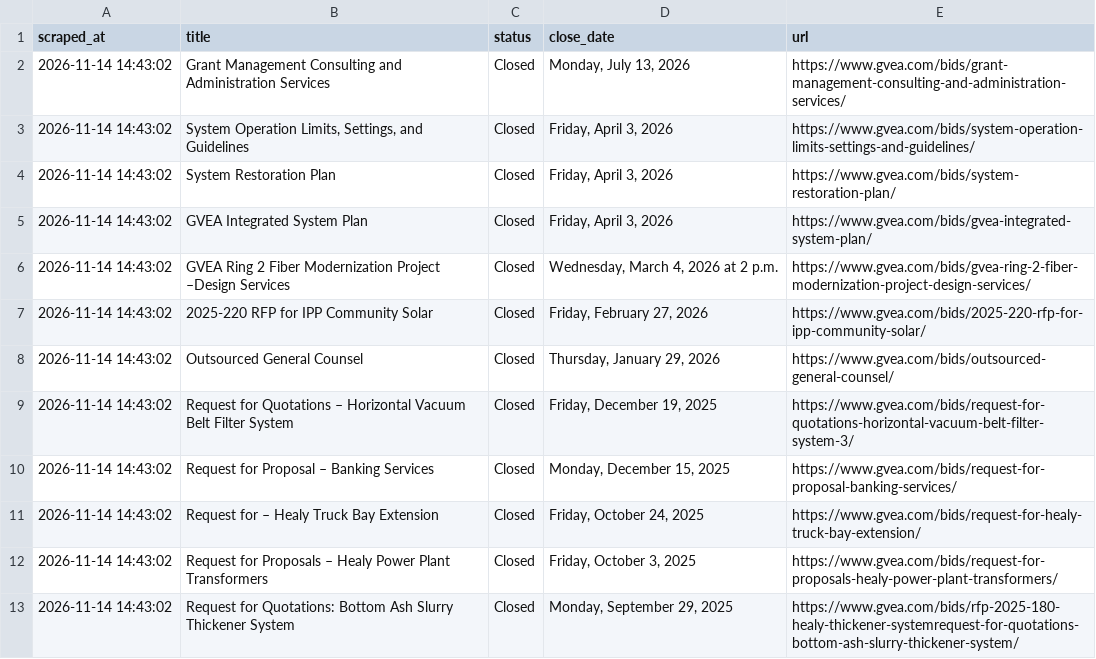
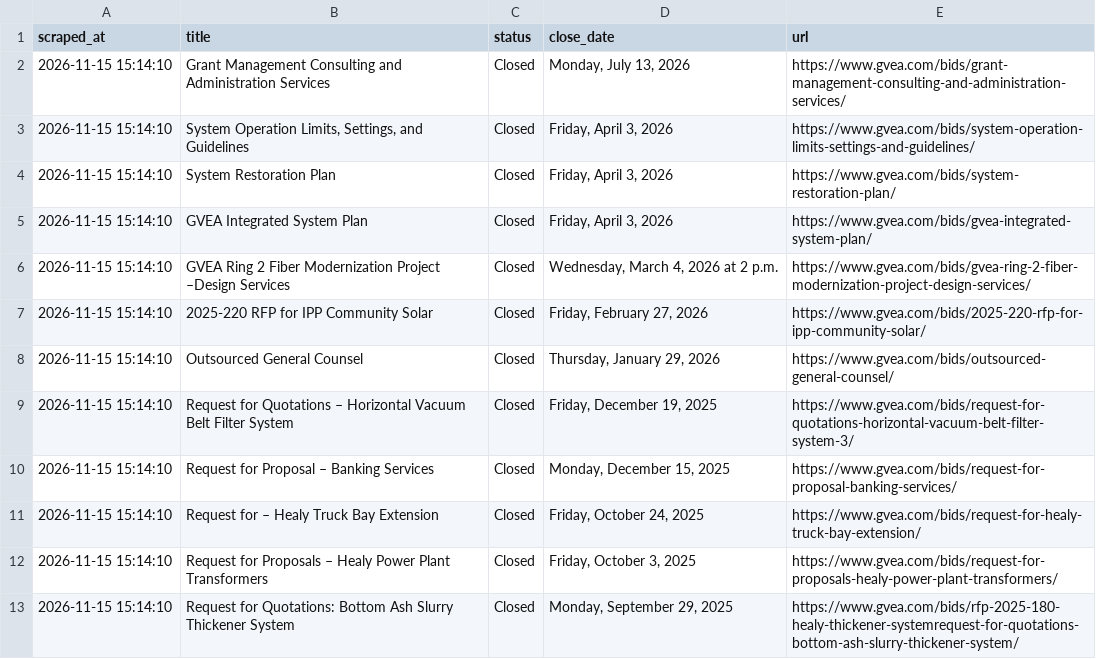
Before and after one commit to zudikasiahaan/HE-Opportunity-Radar, a CSV file: data.csv, drawn as a sheet.

```diff
--- a/data.csv
+++ b/data.csv
@@ -1,13 +1,13 @@
 scraped_at,title,status,close_date,url
-2026-11-14 14:43:02,Grant Management Consulting and Administration Services,Closed,"Monday, July 13, 2026",https://www.gvea.com/bids/grant-management-consulting-and-administration-services/
-2026-11-14 14:43:02,"System Operation Limits, Settings, and Guidelines",Closed,"Friday, April 3, 2026",https://www.gvea.com/bids/system-operation-limits-settings-and-guidelines/
-2026-11-14 14:43:02,System Restoration Plan,Closed,"Friday, April 3, 2026",https://www.gvea.com/bids/system-restoration-plan/
-2026-11-14 14:43:02,GVEA Integrated System Plan,Closed,"Friday, April 3, 2026",https://www.gvea.com/bids/gvea-integrated-system-plan/
-2026-11-14 14:43:02,GVEA Ring 2 Fiber Modernization Project –Design Services,Closed,"Wednesday, March 4, 2026 at 2 p.m.",https://www.gvea.com/bids/gvea-ring-2-fiber-modernization-project-design-services/
-2026-11-14 14:43:02,2025-220 RFP for IPP Community Solar,Closed,"Friday, February 27, 2026",https://www.gvea.com/bids/2025-220-rfp-for-ipp-community-solar/
-2026-11-14 14:43:02,Outsourced General Counsel,Closed,"Thursday, January 29, 2026",https://www.gvea.com/bids/outsourced-general-counsel/
-2026-11-14 14:43:02,Request for Quotations – Horizontal Vacuum Belt Filter System,Closed,"Friday, December 19, 2025",https://www.gvea.com/bids/request-for-quotations-horizontal-vacuum-belt-filter-system-3/
-2026-11-14 14:43:02,Request for Proposal – Banking Services,Closed,"Monday, December 15, 2025",https://www.gvea.com/bids/request-for-proposal-banking-services/
-2026-11-14 14:43:02,Request for – Healy Truck Bay Extension,Closed,"Friday, October 24, 2025",https://www.gvea.com/bids/request-for-healy-truck-bay-extension/
-2026-11-14 14:43:02,Request for Proposals – Healy Power Plant Transformers,Closed,"Friday, October 3, 2025",https://www.gvea.com/bids/request-for-proposals-healy-power-plant-transformers/
-2026-11-14 14:43:02,Request for Quotations: Bottom Ash Slurry Thickener System,Closed,"Monday, September 29, 2025",https://www.gvea.com/bids/rfp-2025-180-healy-thickener-systemrequest-for-quotations-bottom-ash-slurry-thickener-system/
+2026-11-15 15:14:10,Grant Management Consulting and Administration Services,Closed,"Monday, July 13, 2026",https://www.gvea.com/bids/grant-management-consulting-and-administration-services/
+2026-11-15 15:14:10,"System Operation Limits, Settings, and Guidelines",Closed,"Friday, April 3, 2026",https://www.gvea.com/bids/system-operation-limits-settings-and-guidelines/
+2026-11-15 15:14:10,System Restoration Plan,Closed,"Friday, April 3, 2026",https://www.gvea.com/bids/system-restoration-plan/
+2026-11-15 15:14:10,GVEA Integrated System Plan,Closed,"Friday, April 3, 2026",https://www.gvea.com/bids/gvea-integrated-system-plan/
+2026-11-15 15:14:10,GVEA Ring 2 Fiber Modernization Project –Design Services,Closed,"Wednesday, March 4, 2026 at 2 p.m.",https://www.gvea.com/bids/gvea-ring-2-fiber-modernization-project-design-services/
+2026-11-15 15:14:10,2025-220 RFP for IPP Community Solar,Closed,"Friday, February 27, 2026",https://www.gvea.com/bids/2025-220-rfp-for-ipp-community-solar/
+2026-11-15 15:14:10,Outsourced General Counsel,Closed,"Thursday, January 29, 2026",https://www.gvea.com/bids/outsourced-general-counsel/
+2026-11-15 15:14:10,Request for Quotations – Horizontal Vacuum Belt Filter System,Closed,"Friday, December 19, 2025",https://www.gvea.com/bids/request-for-quotations-horizontal-vacuum-belt-filter-system-3/
+2026-11-15 15:14:10,Request for Proposal – Banking Services,Closed,"Monday, December 15, 2025",https://www.gvea.com/bids/request-for-proposal-banking-services/
+2026-11-15 15:14:10,Request for – Healy Truck Bay Extension,Closed,"Friday, October 24, 2025",https://www.gvea.com/bids/request-for-healy-truck-bay-extension/
+2026-11-15 15:14:10,Request for Proposals – Healy Power Plant Transformers,Closed,"Friday, October 3, 2025",https://www.gvea.com/bids/request-for-proposals-healy-power-plant-transformers/
+2026-11-15 15:14:10,Request for Quotations: Bottom Ash Slurry Thickener System,Closed,"Monday, September 29, 2025",https://www.gvea.com/bids/rfp-2025-180-healy-thickener-systemrequest-for-quotations-bottom-ash-slurry-thickener-system/
```
